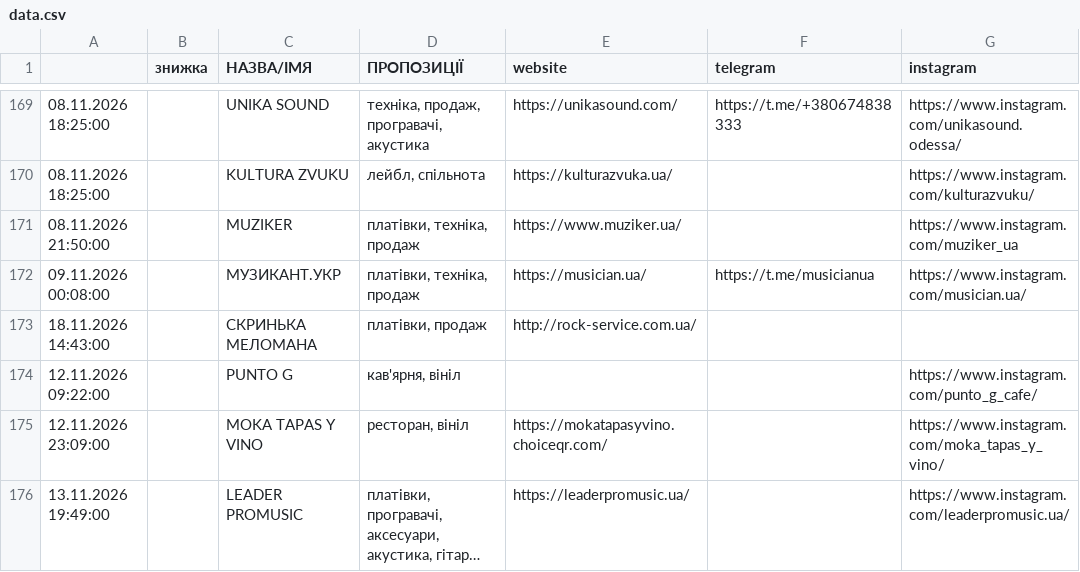
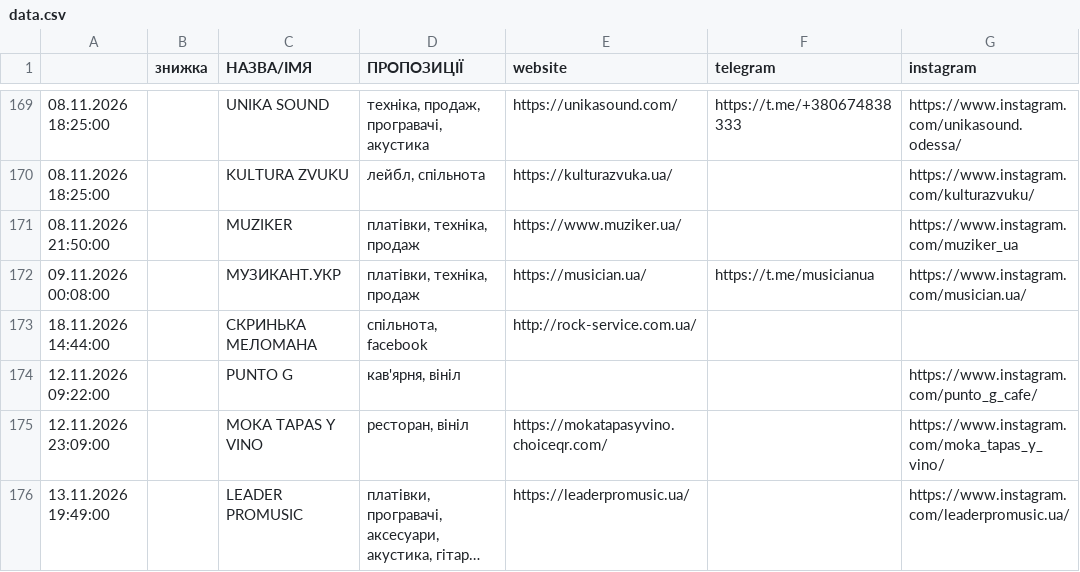
Before and after one commit to 2232344-ctrl/didvinil, a CSV file: vinyl-ukraine/data.csv, drawn as a sheet; only a part is shown, gaps mark what is left out; long unchanged cells end in …; the diff names each change by its address in the sheet, - before the commit and + after, or states it on an @@ line.

```diff
--- a/vinyl-ukraine/data.csv
+++ b/vinyl-ukraine/data.csv
-A173: 18.11.2026 14:43:00
+A173: 18.11.2026 14:44:00
-D173 (ПРОПОЗИЦІЇ): платівки, продаж
+D173 (ПРОПОЗИЦІЇ): спільнота, facebook
```
Also changed, not shown: 1 other file.
